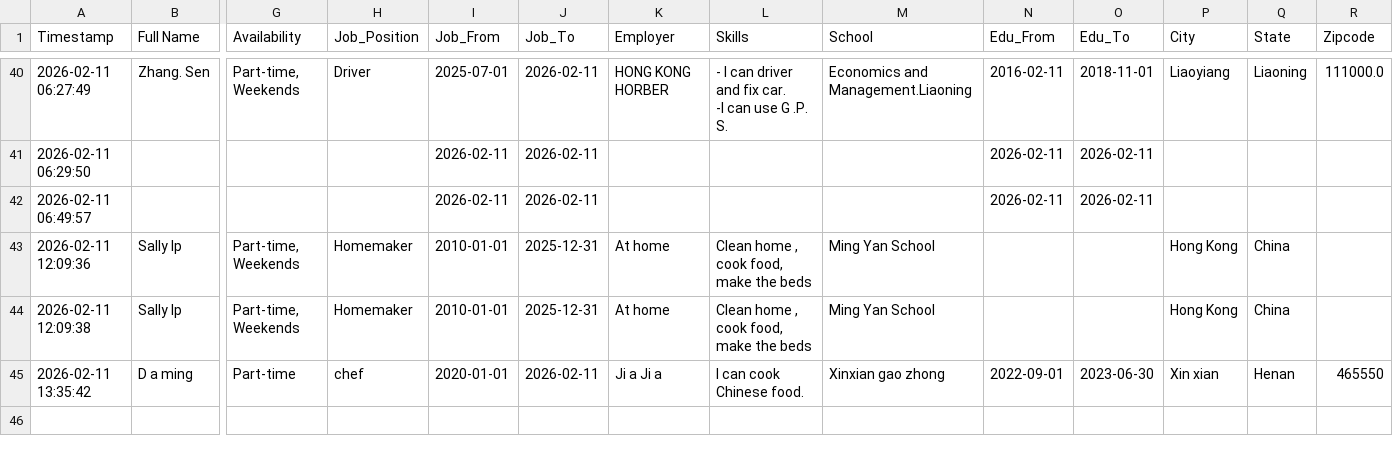
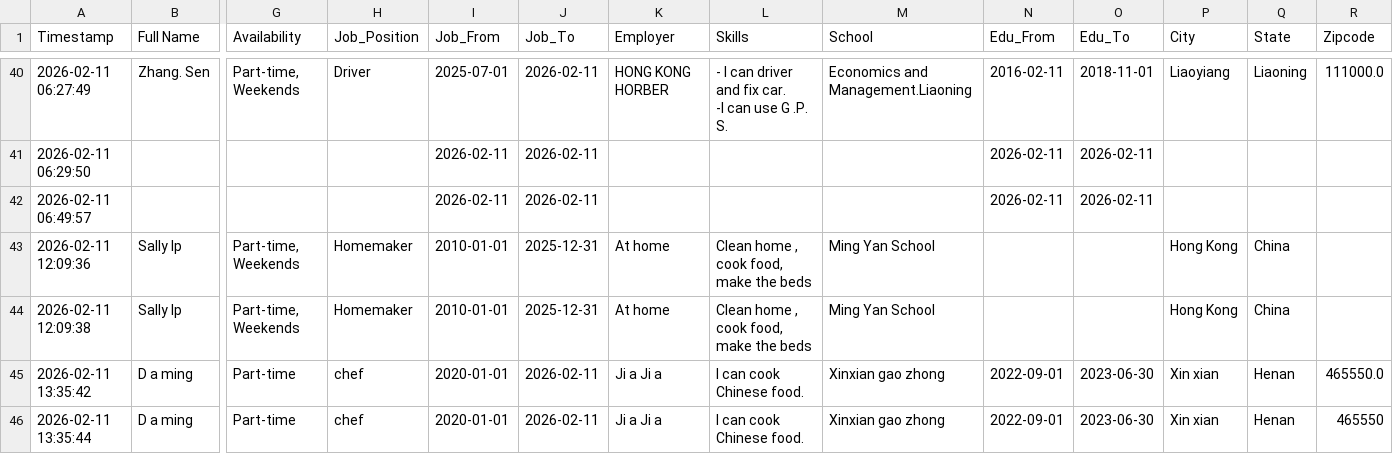
Before and after one commit to frankianderson4569-rgb/Beginner_ESOL_Job_Application_Form, a CSV file: submissions.csv, drawn as a sheet; only a part is shown, gaps mark what is left out; rows hold the shown columns only; the diff names each change by its address in the sheet, - before the commit and + after, or states it on an @@ line.

Commit message:
Update job application submission

```diff
--- a/submissions.csv
+++ b/submissions.csv
-R45 (Zipcode): 465550
+R45 (Zipcode): 465550.0
+row 46: 2026-02-11 13:35:44 | D a ming | Part-time | chef | 2020-01-01 | 2026-02-11 | Ji a Ji a | I can cook Chinese food. | Xinxian gao zhong | 2022-09-01 | 2023-06-30 | Xin xian | Henan | 465550
```
